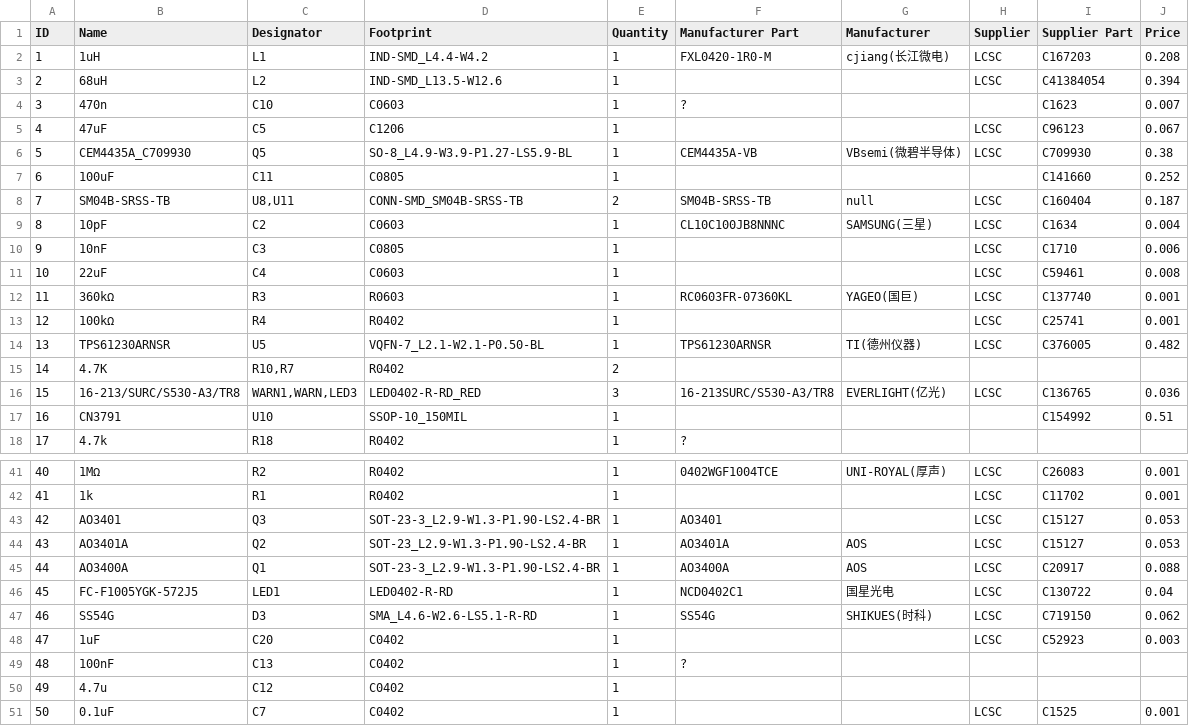
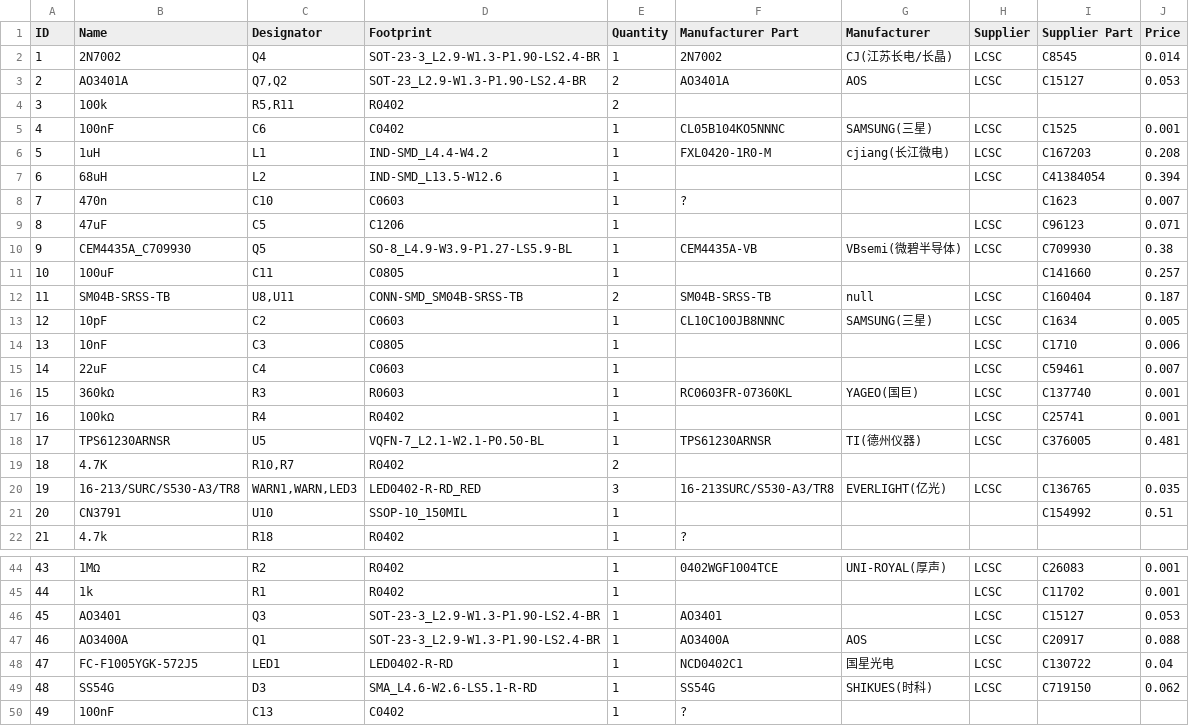
Before and after one commit to valzzu/meshtastic-pcbs, a CSV file: WashTastic/V0.3.5/BOM_1W-meshtastic-node_0.3.5_connectors.csv, drawn as a sheet; only a part is shown, gaps mark what is left out; the shorter side is filled out with more unchanged rows; removed rows and columns are numbered as before the commit, all else as after; the diff covers the shown part only; the diff names each change by its address in the sheet, - before the commit and + after, or states it on an @@ line.

```diff
--- a/WashTastic/V0.3.5/BOM_1W-meshtastic-node_0.3.5_connectors.csv
+++ b/WashTastic/V0.3.5/BOM_1W-meshtastic-node_0.3.5_connectors.csv
+row 2: 1 | 2N7002 | Q4 | SOT-23-3_L2.9-W1.3-P1.90-LS2.4-BR | 1 | 2N7002 | CJ(江苏长电/长晶) | LCSC | C8545 | 0.014
+row 3: 2 | AO3401A | Q7,Q2 | SOT-23_L2.9-W1.3-P1.90-LS2.4-BR | 2 | AO3401A | AOS | LCSC | C15127 | 0.053
+row 4: 3 | 100k | R5,R11 | R0402 | 2
+row 5: 4 | 100nF | C6 | C0402 | 1 | CL05B104KO5NNNC | SAMSUNG(三星) | LCSC | C1525 | 0.001
@@ column A (ID) renumbered from row 6 down @@
-J9 (Price): 0.067
+J9 (Price): 0.071
-J11 (Price): 0.252
+J11 (Price): 0.257
-J13 (Price): 0.004
+J13 (Price): 0.005
-J15 (Price): 0.008
+J15 (Price): 0.007
-J18 (Price): 0.482
+J18 (Price): 0.481
-J20 (Price): 0.036
+J20 (Price): 0.035
-row 44: 43 | AO3401A | Q2 | SOT-23_L2.9-W1.3-P1.90-LS2.4-BR | 1 | AO3401A | AOS | LCSC | C15127 | 0.053
-row 48: 47 | 1uF | C20 | C0402 | 1 |  |  | LCSC | C52923 | 0.003
```
Also changed, not shown: 1 removed row elsewhere in this file, WashTastic/V0.3.5/BOM_1W-meshtastic-node_0.3.5_no-connectors.csv, WashTastic/V0.3.5/PickAndPlace_PCB_1W-meshtastic-node-0.3.5.csv, 1 other file.
